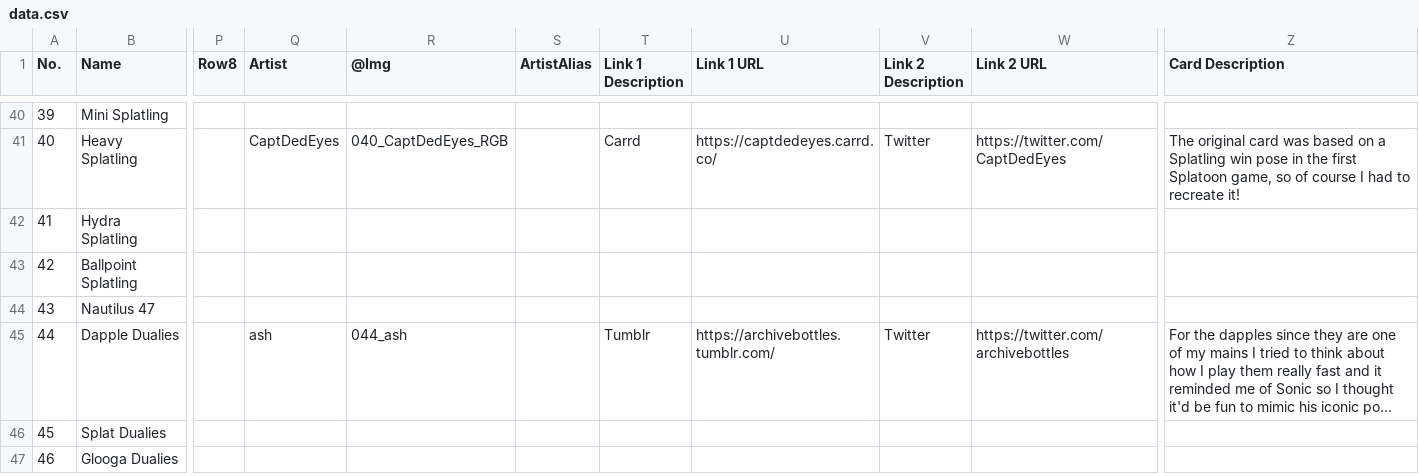
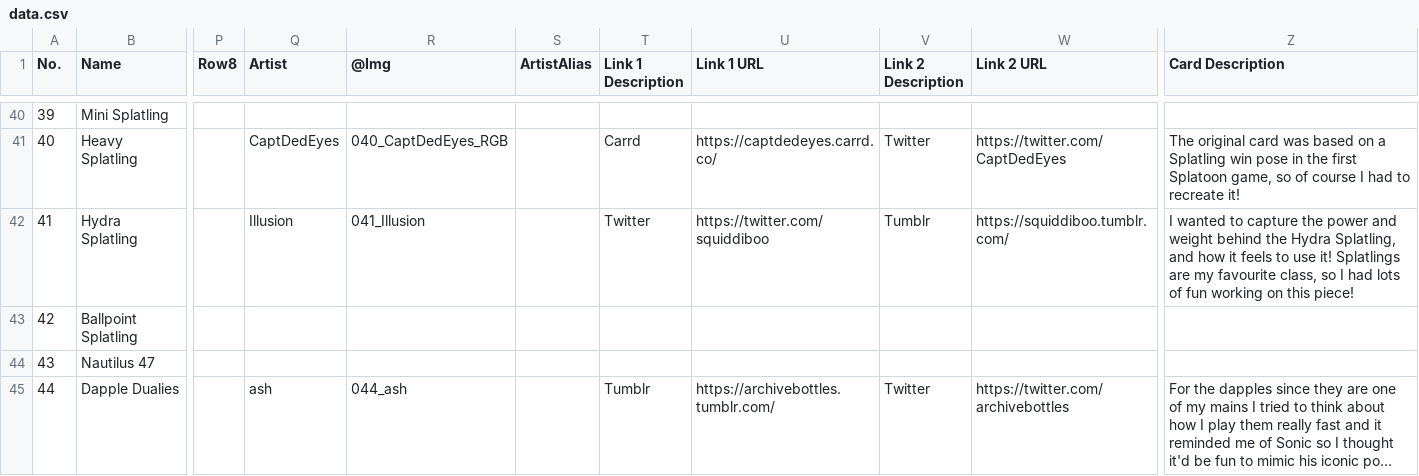
Before and after one commit to ArtySiege/ArtySiege.github.io, a CSV file: data.csv, drawn as a sheet; only a part is shown, gaps mark what is left out; the shorter side is filled out with more unchanged rows; long unchanged cells end in …; the diff names each change by its address in the sheet, - before the commit and + after, or states it on an @@ line.

```diff
--- a/data.csv
+++ b/data.csv
-Q42 (Artist): (empty)
+Q42 (Artist): Illusion
-R42 (@Img): (empty)
+R42 (@Img): 041_Illusion
-T42 (Link 1 Description): (empty)
+T42 (Link 1 Description): Twitter
-U42 (Link 1 URL): (empty)
+U42 (Link 1 URL): https://twitter.com/squiddiboo
-V42 (Link 2 Description): (empty)
+V42 (Link 2 Description): Tumblr
-W42 (Link 2 URL): (empty)
+W42 (Link 2 URL): https://squiddiboo.tumblr.com/
-Z42 (Card Description): (empty)
+Z42 (Card Description): I wanted to capture the power and weight behind the Hydra Splatling, and how it feels to use it! Splatlings are my favourite class, so I had lots of fun working on this piece!
```
Also changed, not shown: 8 other files.
